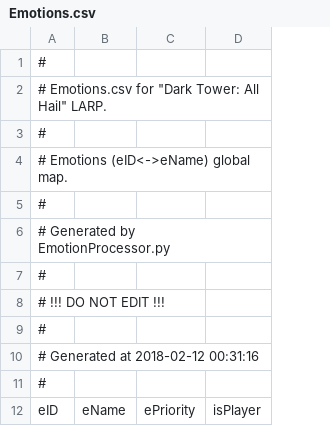
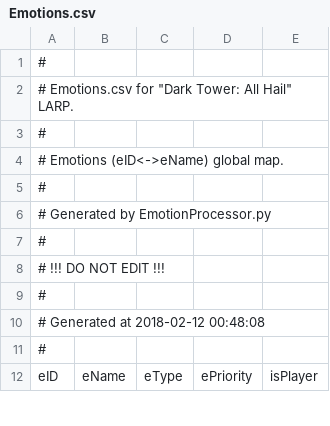
Before and after one commit to Kreyl/ArmletBT, a CSV file: MusicProcessor/Emotions.csv, drawn as a sheet; only a part is shown; the diff names each change by its address in the sheet, - before the commit and + after, or states it on an @@ line.

Commit message:
eType added

```diff
--- a/MusicProcessor/Emotions.csv
+++ b/MusicProcessor/Emotions.csv
+column C, row 12: eType
-A10: # Generated at 2018-02-12 00:31:16
+A10: # Generated at 2018-02-12 00:48:08
```
Also changed, not shown: 2 other files.
